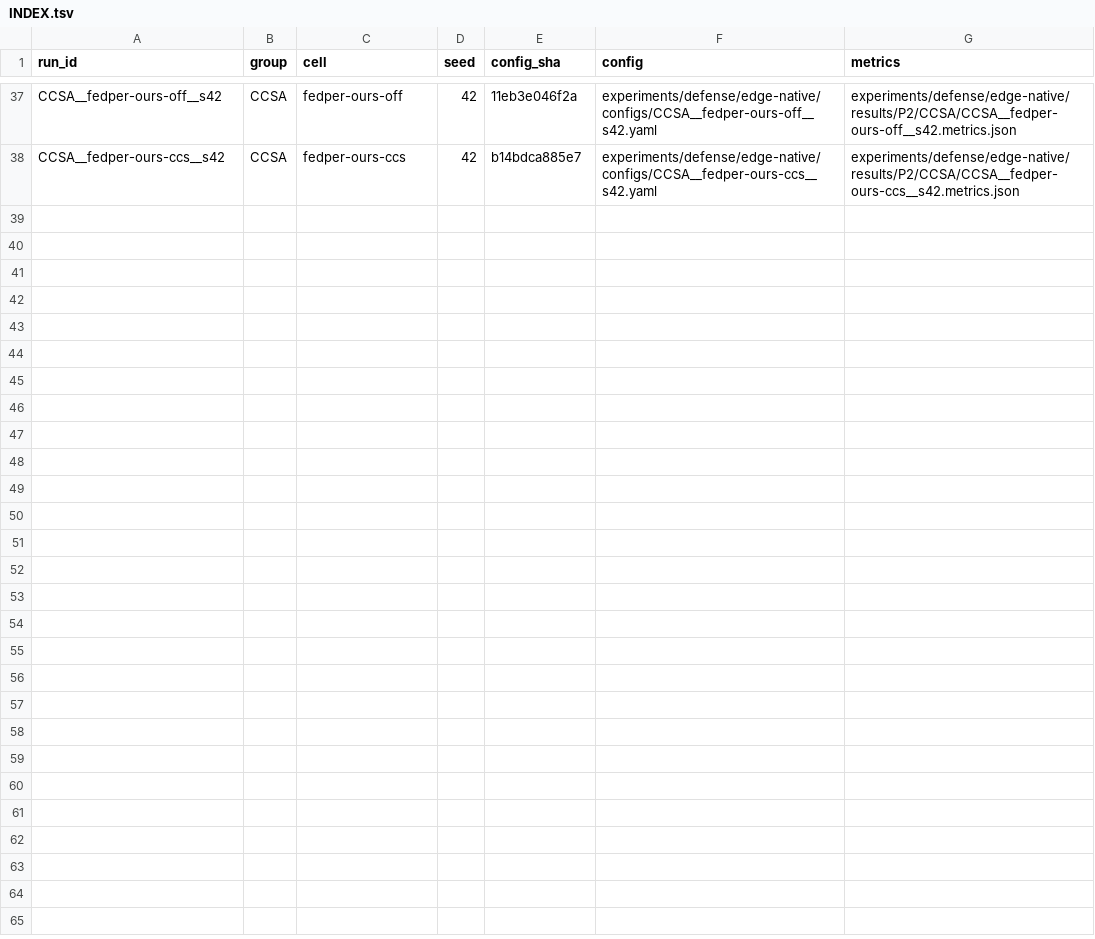
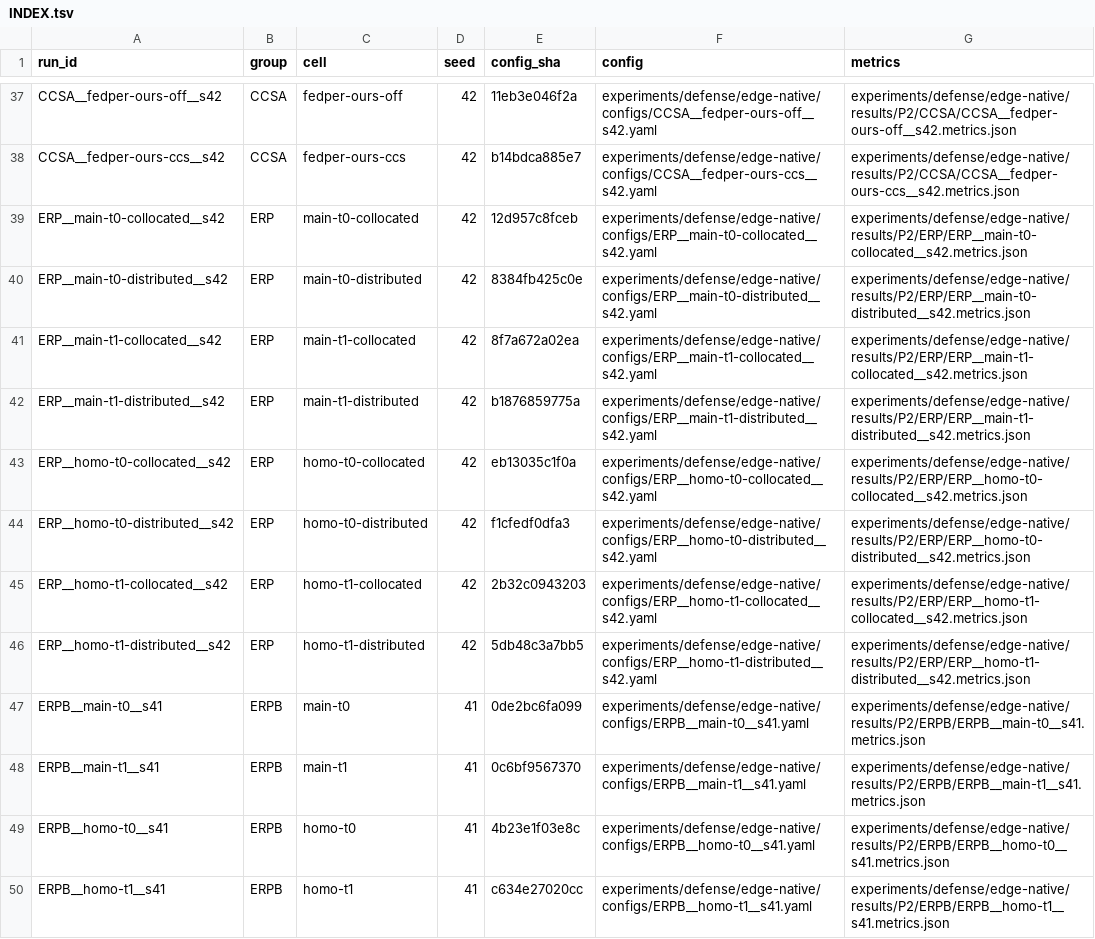
Before and after one commit to Huangru-114/tf-dpfl, a TSV file: experiments/defense/edge-native/configs/INDEX.tsv, drawn as a sheet; only a part is shown, gaps mark what is left out.

```diff
--- a/experiments/defense/edge-native/configs/INDEX.tsv
+++ b/experiments/defense/edge-native/configs/INDEX.tsv
@@ -38 +38,13 @@ CCSA__fedper-ours-off__s42	CCSA	fedper-ours-off	42	11eb3e046f2a	experiments/defe
 CCSA__fedper-ours-ccs__s42	CCSA	fedper-ours-ccs	42	b14bdca885e7	experiments/defense/edge-native/configs/CCSA__fedper-ours-ccs__s42.yaml	experiments/defense/edge-native/results/P2/CCSA/CCSA__fedper-ours-ccs__s42.metrics.json
+ERP__main-t0-collocated__s42	ERP	main-t0-collocated	42	12d957c8fceb	experiments/defense/edge-native/configs/ERP__main-t0-collocated__s42.yaml	experiments/defense/edge-native/results/P2/ERP/ERP__main-t0-collocated__s42.metrics.json
+ERP__main-t0-distributed__s42	ERP	main-t0-distributed	42	8384fb425c0e	experiments/defense/edge-native/configs/ERP__main-t0-distributed__s42.yaml	experiments/defense/edge-native/results/P2/ERP/ERP__main-t0-distributed__s42.metrics.json
+ERP__main-t1-collocated__s42	ERP	main-t1-collocated	42	8f7a672a02ea	experiments/defense/edge-native/configs/ERP__main-t1-collocated__s42.yaml	experiments/defense/edge-native/results/P2/ERP/ERP__main-t1-collocated__s42.metrics.json
+ERP__main-t1-distributed__s42	ERP	main-t1-distributed	42	b1876859775a	experiments/defense/edge-native/configs/ERP__main-t1-distributed__s42.yaml	experiments/defense/edge-native/results/P2/ERP/ERP__main-t1-distributed__s42.metrics.json
+ERP__homo-t0-collocated__s42	ERP	homo-t0-collocated	42	eb13035c1f0a	experiments/defense/edge-native/configs/ERP__homo-t0-collocated__s42.yaml	experiments/defense/edge-native/results/P2/ERP/ERP__homo-t0-collocated__s42.metrics.json
+ERP__homo-t0-distributed__s42	ERP	homo-t0-distributed	42	f1cfedf0dfa3	experiments/defense/edge-native/configs/ERP__homo-t0-distributed__s42.yaml	experiments/defense/edge-native/results/P2/ERP/ERP__homo-t0-distributed__s42.metrics.json
+ERP__homo-t1-collocated__s42	ERP	homo-t1-collocated	42	2b32c0943203	experiments/defense/edge-native/configs/ERP__homo-t1-collocated__s42.yaml	experiments/defense/edge-native/results/P2/ERP/ERP__homo-t1-collocated__s42.metrics.json
+ERP__homo-t1-distributed__s42	ERP	homo-t1-distributed	42	5db48c3a7bb5	experiments/defense/edge-native/configs/ERP__homo-t1-distributed__s42.yaml	experiments/defense/edge-native/results/P2/ERP/ERP__homo-t1-distributed__s42.metrics.json
+ERPB__main-t0__s41	ERPB	main-t0	41	0de2bc6fa099	experiments/defense/edge-native/configs/ERPB__main-t0__s41.yaml	experiments/defense/edge-native/results/P2/ERPB/ERPB__main-t0__s41.metrics.json
+ERPB__main-t1__s41	ERPB	main-t1	41	0c6bf9567370	experiments/defense/edge-native/configs/ERPB__main-t1__s41.yaml	experiments/defense/edge-native/results/P2/ERPB/ERPB__main-t1__s41.metrics.json
+ERPB__homo-t0__s41	ERPB	homo-t0	41	4b23e1f03e8c	experiments/defense/edge-native/configs/ERPB__homo-t0__s41.yaml	experiments/defense/edge-native/results/P2/ERPB/ERPB__homo-t0__s41.metrics.json
+ERPB__homo-t1__s41	ERPB	homo-t1	41	c634e27020cc	experiments/defense/edge-native/configs/ERPB__homo-t1__s41.yaml	experiments/defense/edge-native/results/P2/ERPB/ERPB__homo-t1__s41.metrics.json
```
Also changed, not shown: 18 other files.
